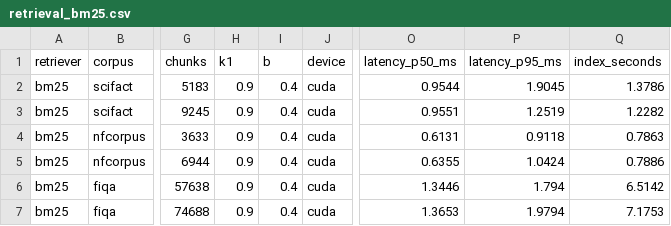
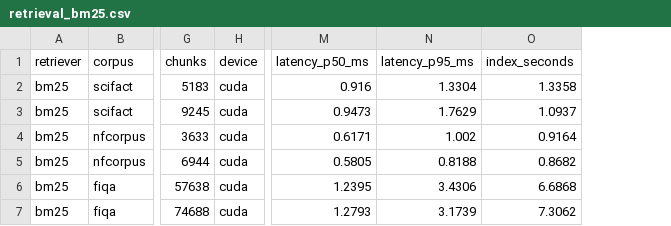
Before and after one commit to HajibagheriLabs/KnowledgeQA-RAG, a CSV file: reports/retrieval_bm25.csv, drawn as a sheet; only a part is shown, gaps mark what is left out; removed rows and columns are numbered as before the commit, all else as after; the diff names each change by its address in the sheet, - before the commit and + after, or states it on an @@ line.

Commit message:
docs: record dense, hybrid and index study results

```diff
--- a/reports/retrieval_bm25.csv
+++ b/reports/retrieval_bm25.csv
-column H (k1), rows 2-7: all 0.9
-column I (b), rows 2-7: all 0.4
-M2 (latency_p50_ms): 0.9544
+M2 (latency_p50_ms): 0.916
-N2 (latency_p95_ms): 1.9045
+N2 (latency_p95_ms): 1.3304
-O2 (index_seconds): 1.3786
+O2 (index_seconds): 1.3358
-M3 (latency_p50_ms): 0.9551
+M3 (latency_p50_ms): 0.9473
-N3 (latency_p95_ms): 1.2519
+N3 (latency_p95_ms): 1.7629
-O3 (index_seconds): 1.2282
+O3 (index_seconds): 1.0937
-M4 (latency_p50_ms): 0.6131
+M4 (latency_p50_ms): 0.6171
-N4 (latency_p95_ms): 0.9118
+N4 (latency_p95_ms): 1.002
-O4 (index_seconds): 0.7863
+O4 (index_seconds): 0.9164
-M5 (latency_p50_ms): 0.6355
+M5 (latency_p50_ms): 0.5805
-N5 (latency_p95_ms): 1.0424
+N5 (latency_p95_ms): 0.8188
-O5 (index_seconds): 0.7886
+O5 (index_seconds): 0.8682
-M6 (latency_p50_ms): 1.3446
+M6 (latency_p50_ms): 1.2395
-N6 (latency_p95_ms): 1.794
+N6 (latency_p95_ms): 3.4306
-O6 (index_seconds): 6.5142
+O6 (index_seconds): 6.6868
-M7 (latency_p50_ms): 1.3653
+M7 (latency_p50_ms): 1.2793
-N7 (latency_p95_ms): 1.9794
+N7 (latency_p95_ms): 3.1739
-O7 (index_seconds): 7.1753
+O7 (index_seconds): 7.3062
```
Also changed, not shown: 6 other files.
